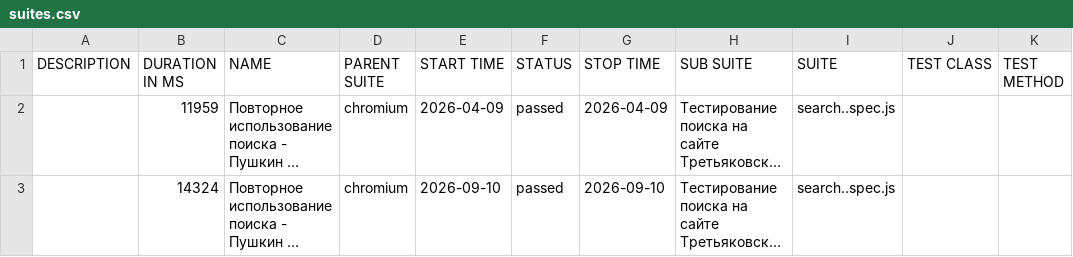
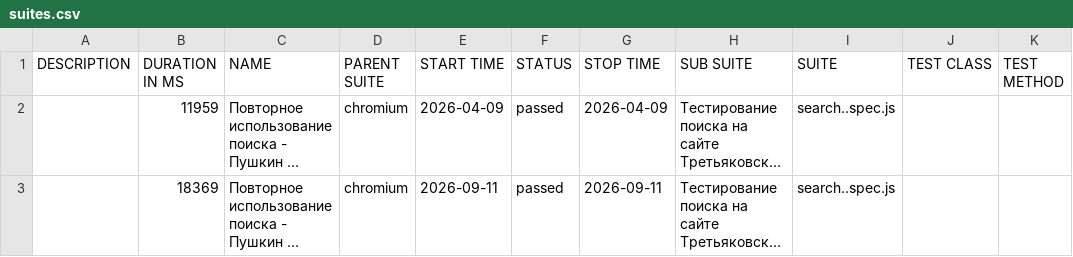
Before and after one commit to Kemont2H/tretyakov-tests, a CSV file: data/suites.csv, drawn as a sheet; long unchanged cells end in …; the diff names each change by its address in the sheet, - before the commit and + after, or states it on an @@ line.

```diff
--- a/data/suites.csv
+++ b/data/suites.csv
-B3 (DURATION IN MS): 14324
+B3 (DURATION IN MS): 18369
-E3 (START TIME): 2026-09-10
+E3 (START TIME): 2026-09-11
-G3 (STOP TIME): 2026-09-10
+G3 (STOP TIME): 2026-09-11
```
Also changed, not shown: 18 other files.
